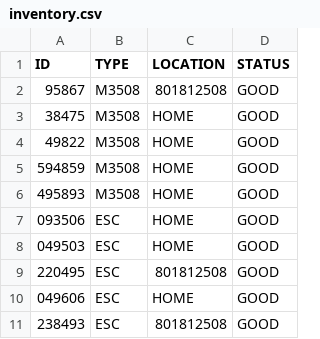
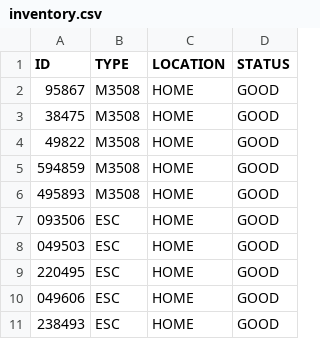
Before and after one commit to JHeflinger/RM-Inventory, a CSV file: RMI/psuedo_db/inventory.csv, drawn as a sheet.

Commit message:
Jason Heflinger ADMIN checked in/out new items

```diff
--- a/RMI/psuedo_db/inventory.csv
+++ b/RMI/psuedo_db/inventory.csv
@@ -1,3 +1,3 @@
 ID,TYPE,LOCATION,STATUS
-95867,M3508,801812508,GOOD
+95867,M3508,HOME,GOOD
 38475,M3508,HOME,GOOD
@@ -8,4 +8,4 @@ ID,TYPE,LOCATION,STATUS
 049503,ESC,HOME,GOOD
-220495,ESC,801812508,GOOD
+220495,ESC,HOME,GOOD
 049606,ESC,HOME,GOOD
-238493,ESC,801812508,GOOD
+238493,ESC,HOME,GOOD
```
